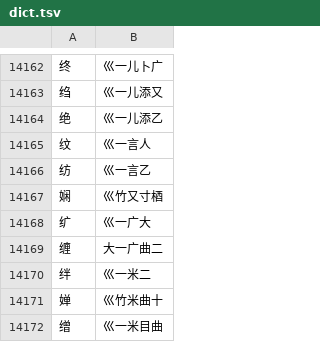
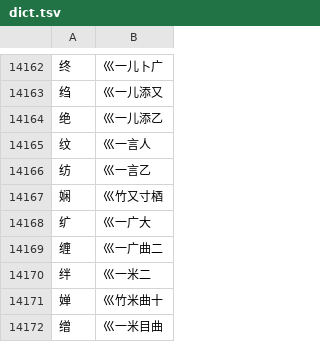
Before and after one commit to chenlin014/jiezi, a TSV file: monokey/dict.tsv, drawn as a sheet; only a part is shown, gaps mark what is left out.

```diff
--- a/monokey/dict.tsv
+++ b/monokey/dict.tsv
@@ -14168,3 +14168,3 @@
 纩	巛一广大
-缠	大一广曲二
+缠	巛一广曲二
 绊	巛一米二
```
Also changed, not shown: monokey/jm-jt.tsv, table/common-jt.tsv, 3 other files.
